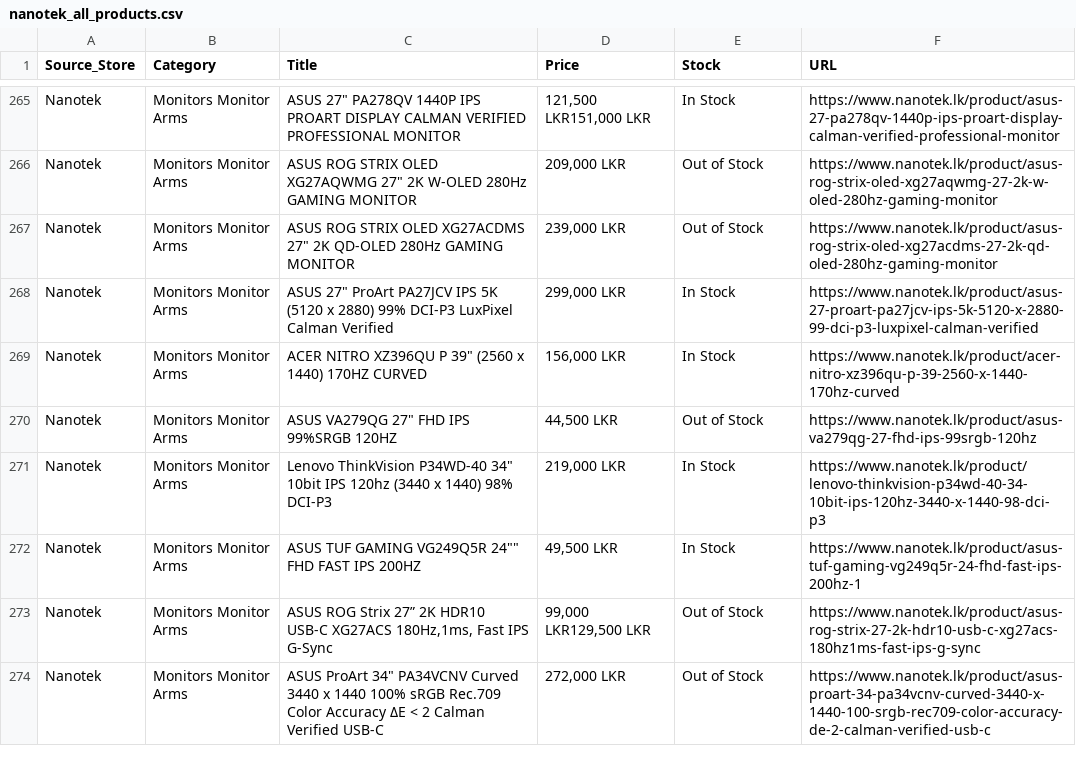
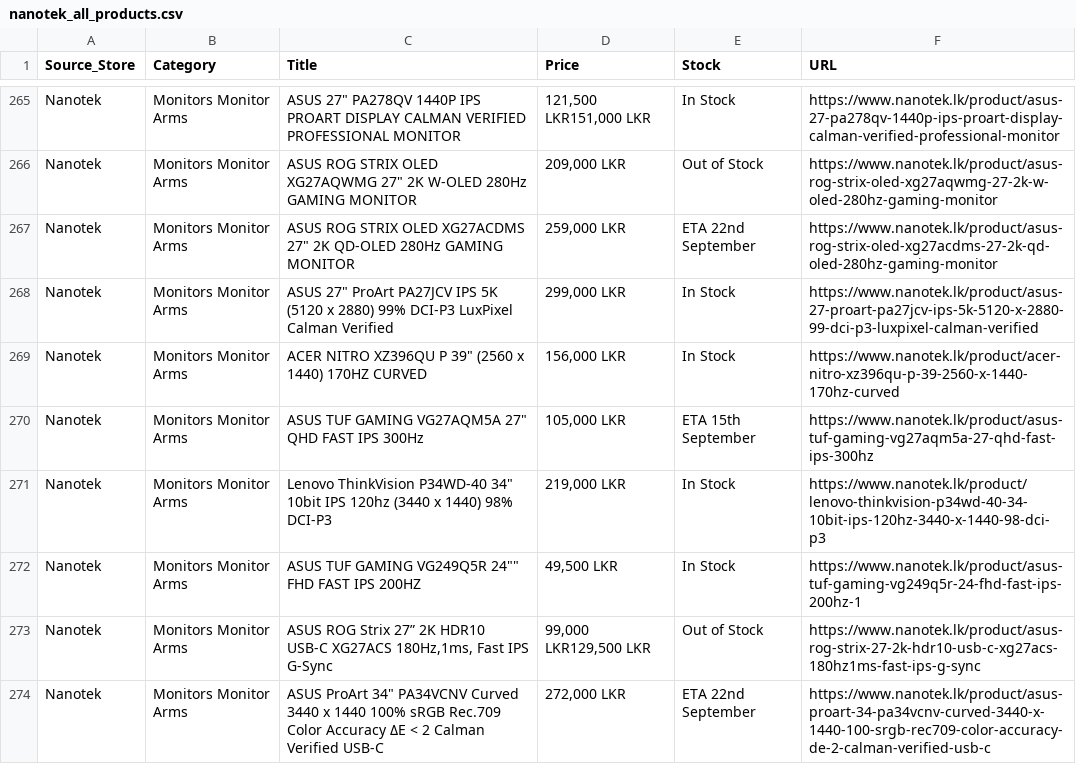
Before and after one commit to ChalanaDilshan/rig-recon, a CSV file: data/raw/nanotek_all_products.csv, drawn as a sheet; only a part is shown, gaps mark what is left out; the diff covers the shown part only.

```diff
--- a/data/raw/nanotek_all_products.csv
+++ b/data/raw/nanotek_all_products.csv
@@ -266,6 +266,6 @@ Nanotek,Monitors Monitor Arms,"ASUS 27"" PA278QV 1440P IPS PROART DISPLAY CALMAN
 Nanotek,Monitors Monitor Arms,"ASUS ROG STRIX OLED XG27AQWMG 27"" 2K W-OLED 280Hz GAMING MONITOR","209,000 LKR",Out of Stock,https://www.nanotek.lk/product/asus-rog-strix-oled-xg27aqwmg-27-2k-w-oled-280hz-gaming-monitor
-Nanotek,Monitors Monitor Arms,"ASUS ROG STRIX OLED XG27ACDMS 27"" 2K QD-OLED 280Hz GAMING MONITOR","239,000 LKR",Out of Stock,https://www.nanotek.lk/product/asus-rog-strix-oled-xg27acdms-27-2k-qd-oled-280hz-gaming-monitor
+Nanotek,Monitors Monitor Arms,"ASUS ROG STRIX OLED XG27ACDMS 27"" 2K QD-OLED 280Hz GAMING MONITOR","259,000 LKR",ETA 22nd September,https://www.nanotek.lk/product/asus-rog-strix-oled-xg27acdms-27-2k-qd-oled-280hz-gaming-monitor
 Nanotek,Monitors Monitor Arms,"ASUS 27"" ProArt PA27JCV IPS 5K (5120 x 2880) 99% DCI-P3 LuxPixel Calman Verified","299,000 LKR",In Stock,https://www.nanotek.lk/product/asus-27-proart-pa27jcv-ips-5k-5120-x-2880-99-dci-p3-luxpixel-calman-verified
 Nanotek,Monitors Monitor Arms,"ACER NITRO XZ396QU P 39"" (2560 x 1440) 170HZ CURVED","156,000 LKR",In Stock,https://www.nanotek.lk/product/acer-nitro-xz396qu-p-39-2560-x-1440-170hz-curved
-Nanotek,Monitors Monitor Arms,"ASUS VA279QG 27"" FHD IPS 99%SRGB 120HZ","44,500 LKR",Out of Stock,https://www.nanotek.lk/product/asus-va279qg-27-fhd-ips-99srgb-120hz
+Nanotek,Monitors Monitor Arms,"ASUS TUF GAMING VG27AQM5A 27"" QHD FAST IPS 300Hz","105,000 LKR",ETA 15th September,https://www.nanotek.lk/product/asus-tuf-gaming-vg27aqm5a-27-qhd-fast-ips-300hz
 Nanotek,Monitors Monitor Arms,"Lenovo ThinkVision P34WD-40 34"" 10bit IPS 120hz (3440 x 1440) 98% DCI-P3","219,000 LKR",In Stock,https://www.nanotek.lk/product/lenovo-thinkvision-p34wd-40-34-10bit-ips-120hz-3440-x-1440-98-dci-p3
@@ -273,2 +273,2 @@ Nanotek,Monitors Monitor Arms,"ASUS TUF GAMING VG249Q5R 24"""" FHD FAST IPS 200H
 Nanotek,Monitors Monitor Arms,"ASUS ROG Strix 27” 2K HDR10 USB-C XG27ACS 180Hz,1ms, Fast IPS G-Sync","99,000 LKR129,500 LKR",Out of Stock,https://www.nanotek.lk/product/asus-rog-strix-27-2k-hdr10-usb-c-xg27acs-180hz1ms-fast-ips-g-sync
-Nanotek,Monitors Monitor Arms,"ASUS ProArt 34"" PA34VCNV Curved 3440 x 1440 100% sRGB Rec.709 Color Accuracy ΔE < 2 Calman Verified USB-C","272,000 LKR",Out of Stock,https://www.nanotek.lk/product/asus-proart-34-pa34vcnv-curved-3440-x-1440-100-srgb-rec709-color-accuracy-de-2-calman-verified-usb-c
+Nanotek,Monitors Monitor Arms,"ASUS ProArt 34"" PA34VCNV Curved 3440 x 1440 100% sRGB Rec.709 Color Accuracy ΔE < 2 Calman Verified USB-C","272,000 LKR",ETA 22nd September,https://www.nanotek.lk/product/asus-proart-34-pa34vcnv-curved-3440-x-1440-100-srgb-rec709-color-accuracy-de-2-calman-verified-usb-c
```
Also changed, not shown: 1 added row, 1 removed row and 13 edited cells elsewhere in this file, data/raw/pc_builders_all_products.csv, data/raw/redline_technologies_all_products.csv, 6 other files.
